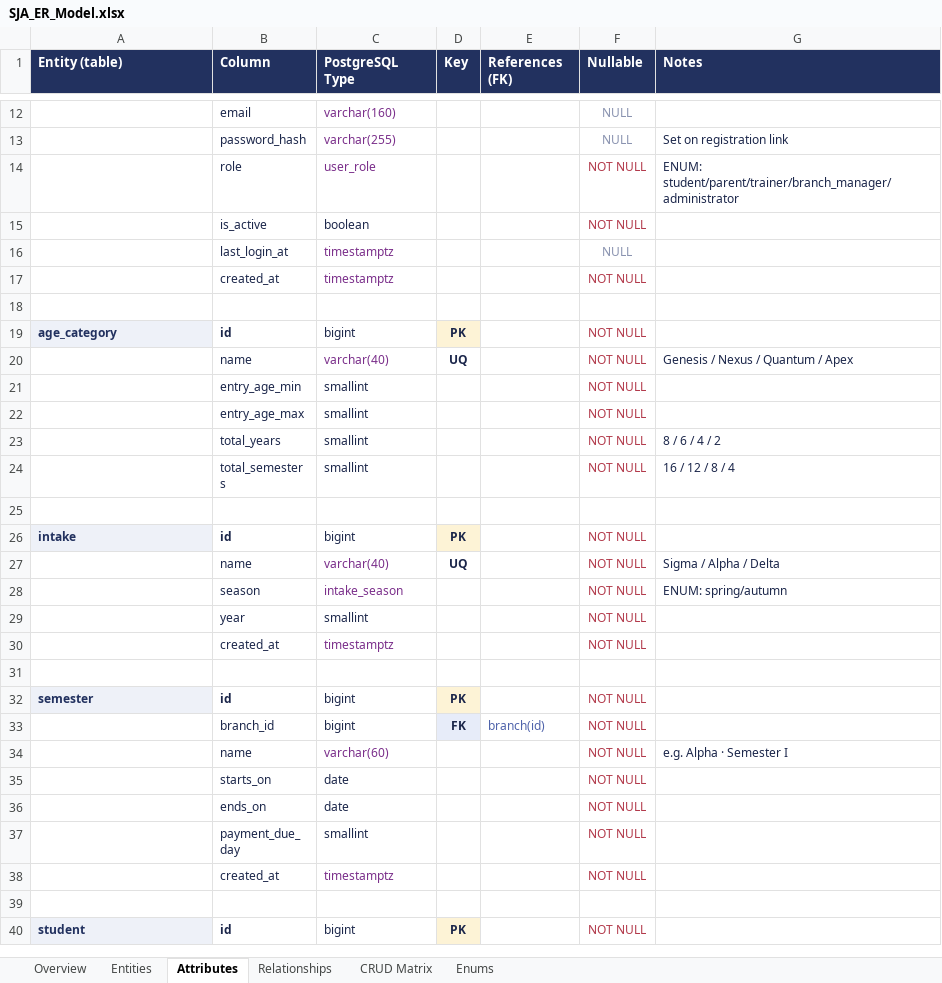
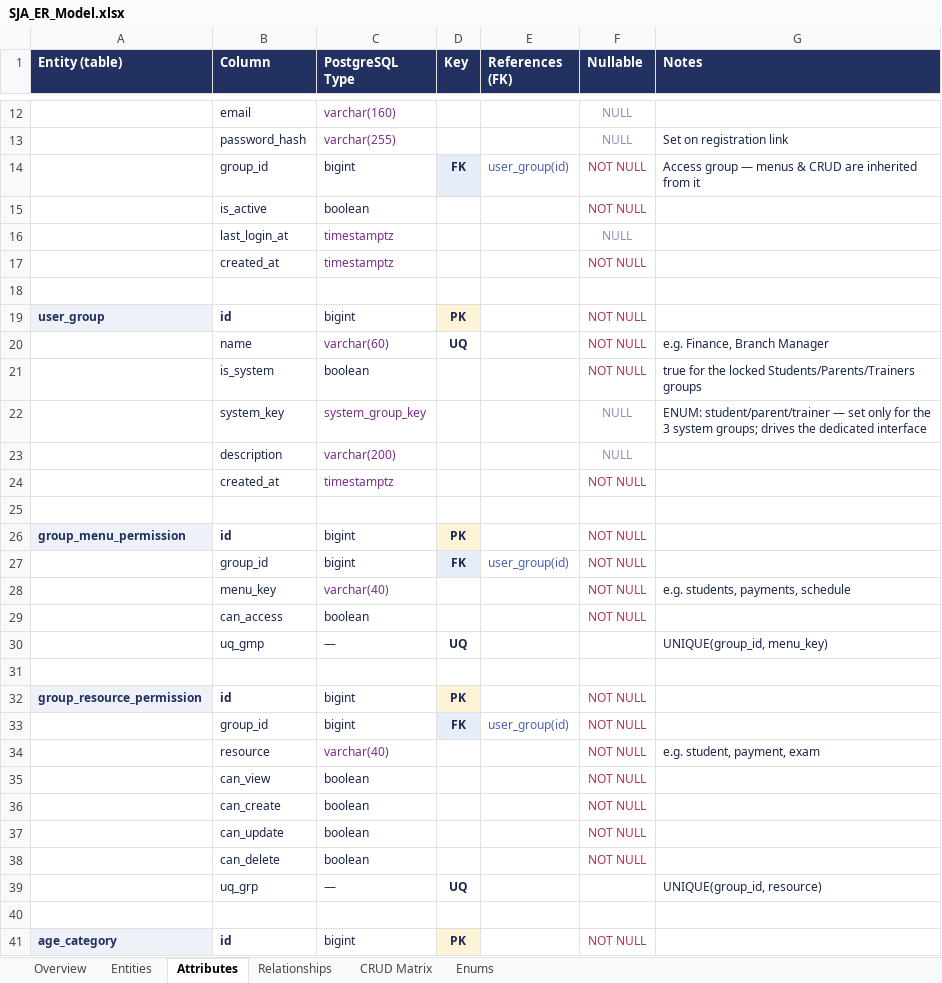
Before and after one commit to rati-bar/SJA, an Excel workbook: SJA_ER_Model.xlsx, sheet Attributes, drawn as a sheet; only a part is shown, gaps mark what is left out; the shorter side is filled out with more unchanged rows; values as stored, in another font and other column widths than the file's, no borders; removed rows and columns are numbered as before the commit, all else as after; the diff covers the shown part only; the diff names each change by its address in the sheet, - before the commit and + after, or states it on an @@ line.

```diff
--- a/SJA_ER_Model.xlsx (sheet Attributes)
+++ b/SJA_ER_Model.xlsx (sheet Attributes)
-row 14:  | role | user_role |  |  | NOT NULL | ENUM: student/parent/trainer/branch_manager/administrator
+row 14:  | group_id | bigint | FK | user_group(id) | NOT NULL | Access group — menus & CRUD are inherited from it
+row 18: (empty)
+row 19: user_group | id | bigint | PK |  | NOT NULL
+row 20:  | name | varchar(60) | UQ |  | NOT NULL | e.g. Finance, Branch Manager
+row 21:  | is_system | boolean |  |  | NOT NULL | true for the locked Students/Parents/Trainers groups
+row 22:  | system_key | system_group_key |  |  | NULL | ENUM: student/parent/trainer — set only for the 3 system groups; drives the dedicated interface
+row 23:  | description | varchar(200) |  |  | NULL
+row 24:  | created_at | timestamptz |  |  | NOT NULL
+row 25: (empty)
+row 26: group_menu_permission | id | bigint | PK |  | NOT NULL
+row 27:  | group_id | bigint | FK | user_group(id) | NOT NULL
+row 28:  | menu_key | varchar(40) |  |  | NOT NULL | e.g. students, payments, schedule
+row 29:  | can_access | boolean |  |  | NOT NULL
+row 30:  | uq_gmp | — | UQ |  |  | UNIQUE(group_id, menu_key)
+row 31: (empty)
+row 32: group_resource_permission | id | bigint | PK |  | NOT NULL
+row 33:  | group_id | bigint | FK | user_group(id) | NOT NULL
+row 34:  | resource | varchar(40) |  |  | NOT NULL | e.g. student, payment, exam
+row 35:  | can_view | boolean |  |  | NOT NULL
+row 36:  | can_create | boolean |  |  | NOT NULL
+row 37:  | can_update | boolean |  |  | NOT NULL
+row 38:  | can_delete | boolean |  |  | NOT NULL
+row 39:  | uq_grp | — | UQ |  |  | UNIQUE(group_id, resource)
```
Also changed, not shown: 1 removed row and 1 edited cell elsewhere in this sheet, sheet Relationships, sheet CRUD Matrix, sheet Entities, sheet Enums, sheet Overview, 3 other files.
